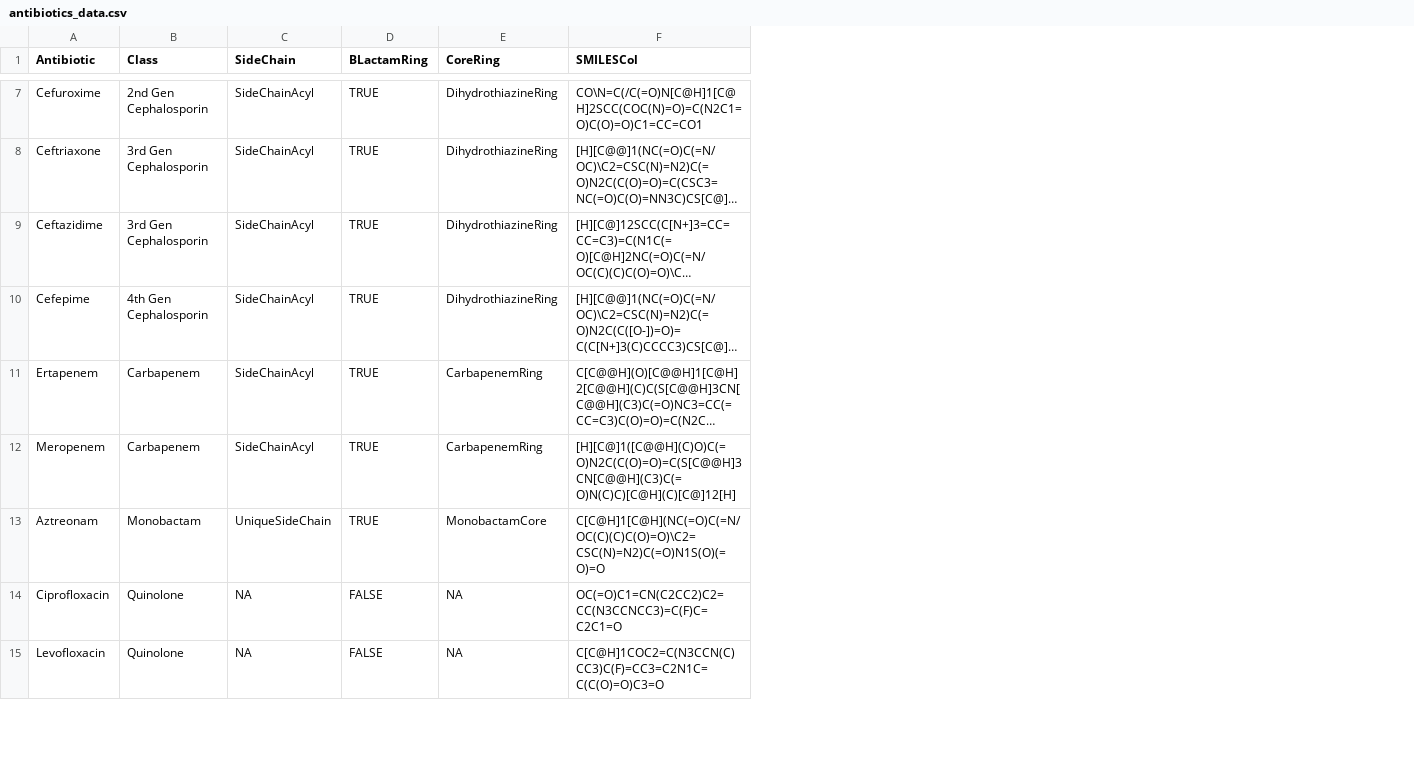
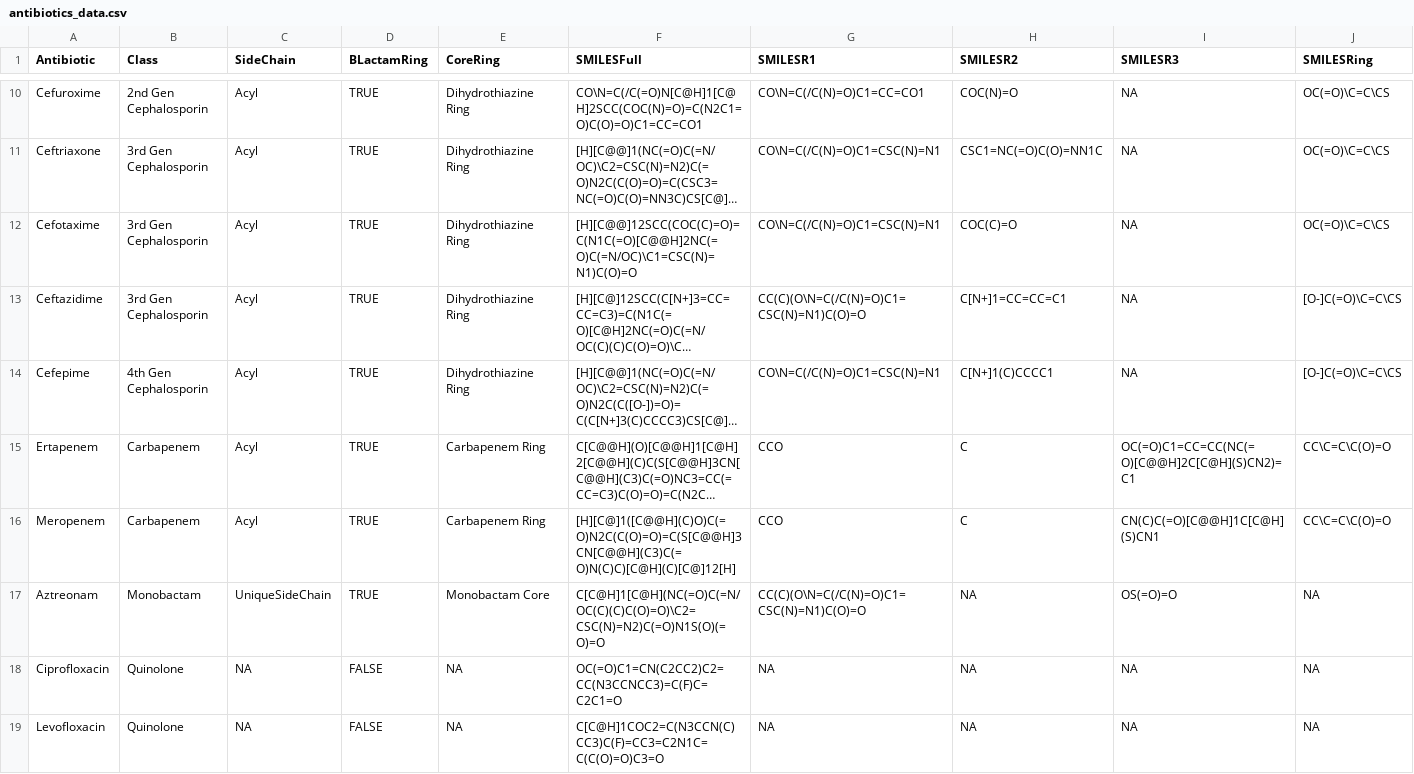
Before and after one commit to liamlah/PenicillinX, a CSV file: antibiotics_data.csv, drawn as a sheet; only a part is shown, gaps mark what is left out; long unchanged cells end in …; addresses are those after the commit; the diff covers the shown part only; the diff names each change by its address in the sheet, - before the commit and + after, or states it on an @@ line.

Commit message:
Updated CSV to include all relevant R groups and rings.
Found appropriate matching with RDkit

```diff
--- a/antibiotics_data.csv
+++ b/antibiotics_data.csv
+column G (SMILESR1), rows 10-11: CO\N=C(/C(N)=O)C1=CC=CO1 | CO\N=C(/C(N)=O)C1=CSC(N)=N1; rows 13-19: CC(C)(O\N=C(/C(N)=O)C1=CSC(N)=N1)C(O)=O | CO\N=C(/C(N)=O)C1=CSC(N)=N1 | CCO | CCO | CC(C)(O\N=C(/C(N)=O)C1=CSC(N)=N1)C(O)=O | NA | NA
+column H (SMILESR2), rows 10-11: COC(N)=O | CSC1=NC(=O)C(O)=NN1C; rows 13-19: C[N+]1=CC=CC=C1 | C[N+]1(C)CCCC1 | C | C | NA | NA | NA
+column I (SMILESR3), rows 10-11: NA | NA; rows 13-19: NA | NA | OC(=O)C1=CC=CC(NC(=O)[C@@H]2C[C@H](S)CN2)=C1 | CN(C)C(=O)[C@@H]1C[C@H](S)CN1 | OS(=O)=O | NA | NA
+column J (SMILESRing), rows 10-11: OC(=O)\C=C\CS | OC(=O)\C=C\CS; rows 13-19: [O-]C(=O)\C=C\CS | [O-]C(=O)\C=C\CS | CC\C=C\C(O)=O | CC\C=C\C(O)=O | NA | NA | NA
-F1: SMILESCol
+F1: SMILESFull
-C10:C11 (SideChain): SideChainAcyl
+C10:C11 (SideChain): Acyl
-E10:E11 (CoreRing): DihydrothiazineRing
+E10:E11 (CoreRing): Dihydrothiazine Ring
+row 12: Cefotaxime | 3rd Gen Cephalosporin | Acyl | TRUE | Dihydrothiazine Ring | [H][C@@]12SCC(COC(C)=O)=C(N1C(=O)[C@@H]2NC(=O)C(=N/OC)\C1=CSC(N)=N1)C(O)=O | CO\N=C(/C(N)=O)C1=CSC(N)=N1 | COC(C)=O | NA | OC(=O)\C=C\CS
-C13:C16 (SideChain): SideChainAcyl
+C13:C16 (SideChain): Acyl
-E13:E14 (CoreRing): DihydrothiazineRing
+E13:E14 (CoreRing): Dihydrothiazine Ring
-E15:E16 (CoreRing): CarbapenemRing
+E15:E16 (CoreRing): Carbapenem Ring
-E17 (CoreRing): MonobactamCore
+E17 (CoreRing): Monobactam Core
```
Also changed, not shown: 3 added rows and 11 edited cells elsewhere in this file, 1 other file.
